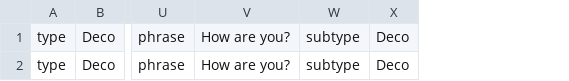
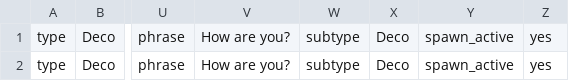
Before and after one commit to gowigglytuff/hornby_game, a CSV file: assets/import_data/Deco_import.csv, drawn as a sheet; only a part is shown, gaps mark what is left out; the diff names each change by its address in the sheet, - before the commit and + after, or states it on an @@ line.

```diff
--- a/assets/import_data/Deco_import.csv
+++ b/assets/import_data/Deco_import.csv
+column Y, rows 1-2: spawn_active | spawn_active
+column Z, rows 1-2: yes | yes
```
Also changed, not shown: assets/import_data/feature_import_dict.csv, assets/room_csv/background_csv/Staging_Area_1_1_Background.csv, 16 other files.
